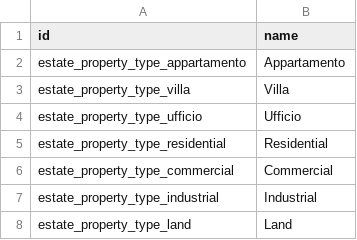
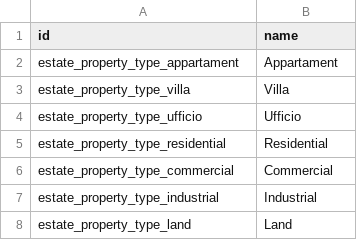
Before and after one commit to Omisen/odoo-estate-modules, a CSV file: estate/data/estate.property.type.csv, drawn as a sheet.

Commit message:
[UPDATE] correct property type name and add new estate properties with details

```diff
--- a/estate/data/estate.property.type.csv
+++ b/estate/data/estate.property.type.csv
@@ -1,3 +1,3 @@
 id,name
-estate_property_type_appartamento,Appartamento
+estate_property_type_appartament,Appartament
 estate_property_type_villa,Villa
```
Also changed, not shown: 1 other file.
